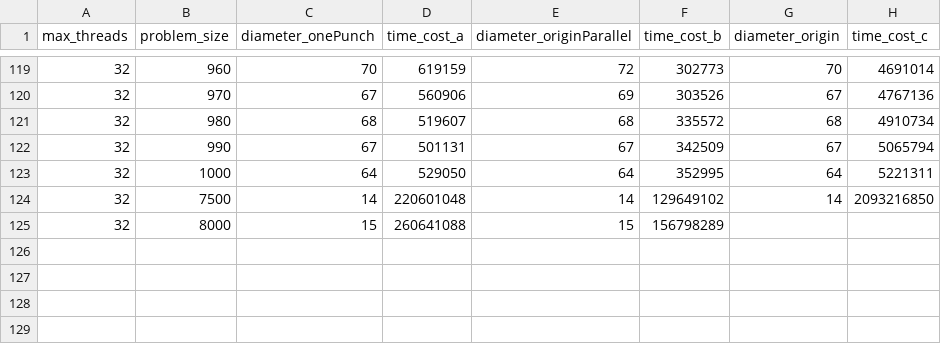
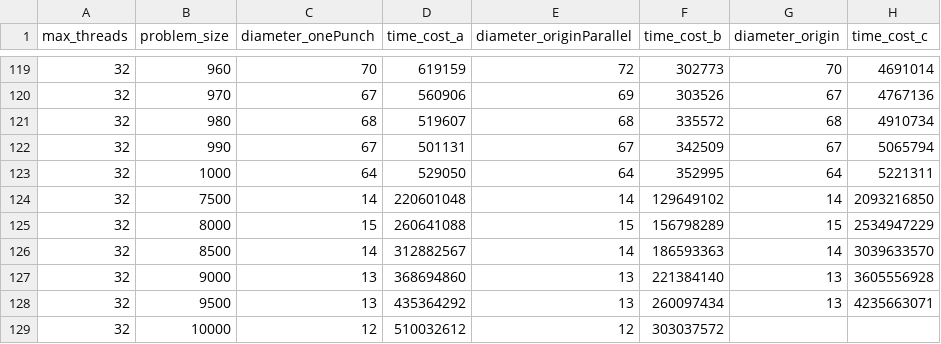
Before and after one commit to pancak3/Diameter-OpenMP, a CSV file: log.csv, drawn as a sheet; only a part is shown, gaps mark what is left out.

Commit message:
prapre to compare different threads' results

```diff
--- a/log.csv
+++ b/log.csv
@@ -124,2 +124,6 @@ max_threads,problem_size,diameter_onePunch,time_cost_a,diameter_originParallel,t
 32,7500,14,220601048,14,129649102,14,2093216850,
-32,8000,15,260641088,15,156798289,
+32,8000,15,260641088,15,156798289,15,2534947229,
+32,8500,14,312882567,14,186593363,14,3039633570,
+32,9000,13,368694860,13,221384140,13,3605556928,
+32,9500,13,435364292,13,260097434,13,4235663071,
+32,10000,12,510032612,12,303037572,
```
